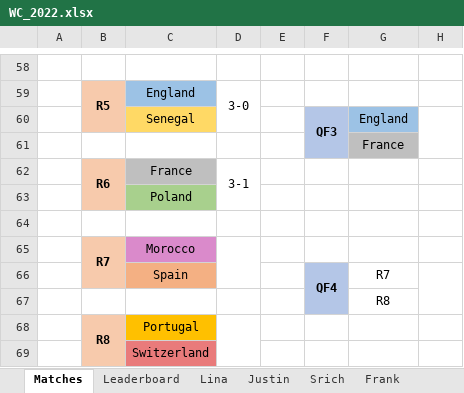
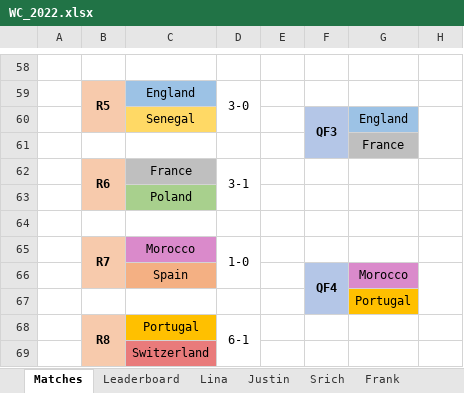
Before and after one commit to beedoug2000/Euro2020, an Excel workbook: Euro2020/result_files/WC_2022.xlsx, sheet Matches, drawn as a sheet; only a part is shown, gaps mark what is left out; values as stored, in another font and other column widths than the file's, no borders; the diff names each change by its address in the sheet, - before the commit and + after, or states it on an @@ line.

```diff
--- a/Euro2020/result_files/WC_2022.xlsx (sheet Matches)
+++ b/Euro2020/result_files/WC_2022.xlsx (sheet Matches)
-D65: (empty)
+D65: 1-0
-G66: R7
+G66: Morocco
-G66 fill: none
+G66 fill: #DA8ACB
-G67: R8
+G67: Portugal
-G67 fill: none
+G67 fill: #FFC000
-D68: (empty)
+D68: 6-1
```
Also changed, not shown: sheet Leaderboard, sheet Justin, sheet Frank, sheet Lina, sheet Srich.
